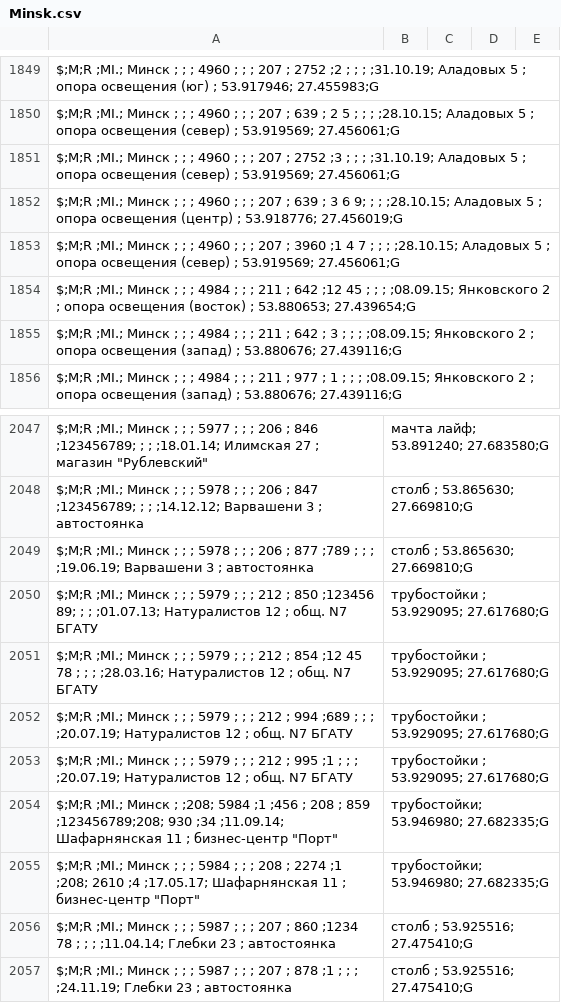
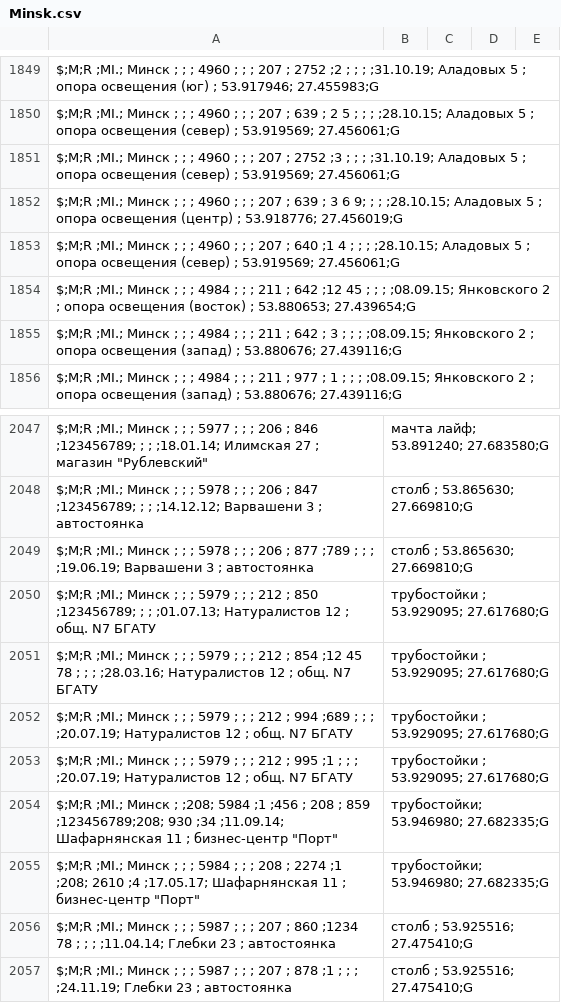
Before and after one commit to BYCellDatabase/csv, a CSV file: MTS/Minsk.csv, drawn as a sheet; only a part is shown, gaps mark what is left out.

Commit message:
2 files | M MTS/Minsk.csv, M MTS/Mio.csv

```diff
--- a/MTS/Minsk.csv
+++ b/MTS/Minsk.csv
@@ -1852,3 +1852,3 @@ $;M;R  ;MI.; Минск ;                   ;   ; 4960 ;    ;    ; 207 ; 2752 ;3
 $;M;R  ;MI.; Минск ;                   ;   ; 4960 ;    ;    ; 207 ;  639 ;  3  6  9;   ;      ;    ;28.10.15; Аладовых 5            ; опора освещения (центр)         ; 53.918776; 27.456019;G
-$;M;R  ;MI.; Минск ;                   ;   ; 4960 ;    ;    ; 207 ; 3960 ;1  4  7  ;   ;      ;    ;28.10.15; Аладовых 5            ; опора освещения (север)         ; 53.919569; 27.456061;G
+$;M;R  ;MI.; Минск ;                   ;   ; 4960 ;    ;    ; 207 ;  640 ;1  4     ;   ;      ;    ;28.10.15; Аладовых 5            ; опора освещения (север)         ; 53.919569; 27.456061;G
 $;M;R  ;MI.; Минск ;                   ;   ; 4984 ;    ;    ; 211 ;  642 ;12 45    ;   ;      ;    ;08.09.15; Янковского 2          ; опора освещения (восток)        ; 53.880653; 27.439654;G
@@ -2049,3 +2049,3 @@ $;M;R  ;MI.; Минск ;                   ;   ; 5978 ;    ;    ; 206 ;  847 ;1
 $;M;R  ;MI.; Минск ;                   ;   ; 5978 ;    ;    ; 206 ;  877 ;789      ;   ;      ;    ;19.06.19; Варвашени 3           ; автостоянка, столб              ; 53.865630; 27.669810;G
-$;M;R  ;MI.; Минск ;                   ;   ; 5979 ;    ;    ; 212 ;  850 ;123456 89;   ;      ;    ;01.07.13; Натуралистов 12       ; общ. N7 БГАТУ, трубостойки      ; 53.929095; 27.617680;G
+$;M;R  ;MI.; Минск ;                   ;   ; 5979 ;    ;    ; 212 ;  850 ;123456789;   ;      ;    ;01.07.13; Натуралистов 12       ; общ. N7 БГАТУ, трубостойки      ; 53.929095; 27.617680;G
 $;M;R  ;MI.; Минск ;                   ;   ; 5979 ;    ;    ; 212 ;  854 ;12 45 78 ;   ;      ;    ;28.03.16; Натуралистов 12       ; общ. N7 БГАТУ, трубостойки      ; 53.929095; 27.617680;G
```
Also changed, not shown: MTS/Mio.csv.
